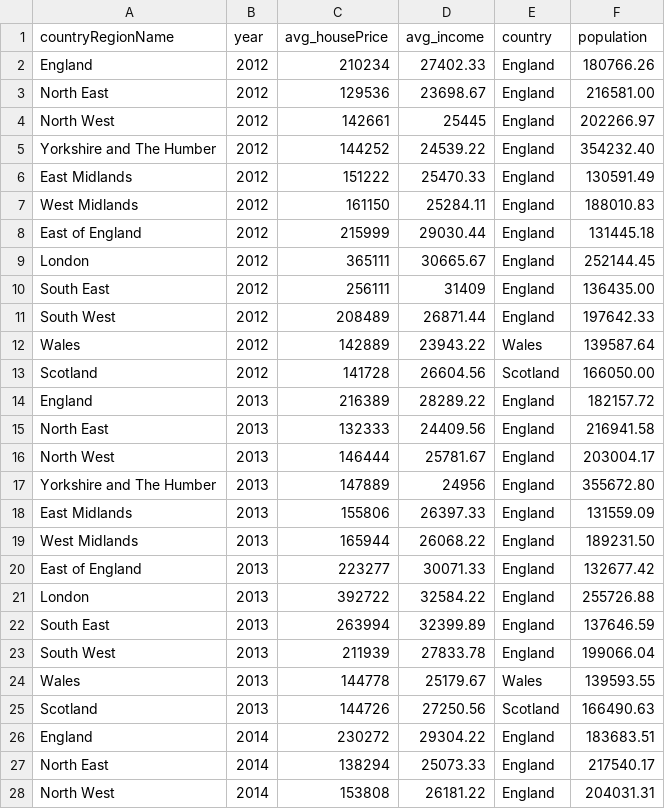
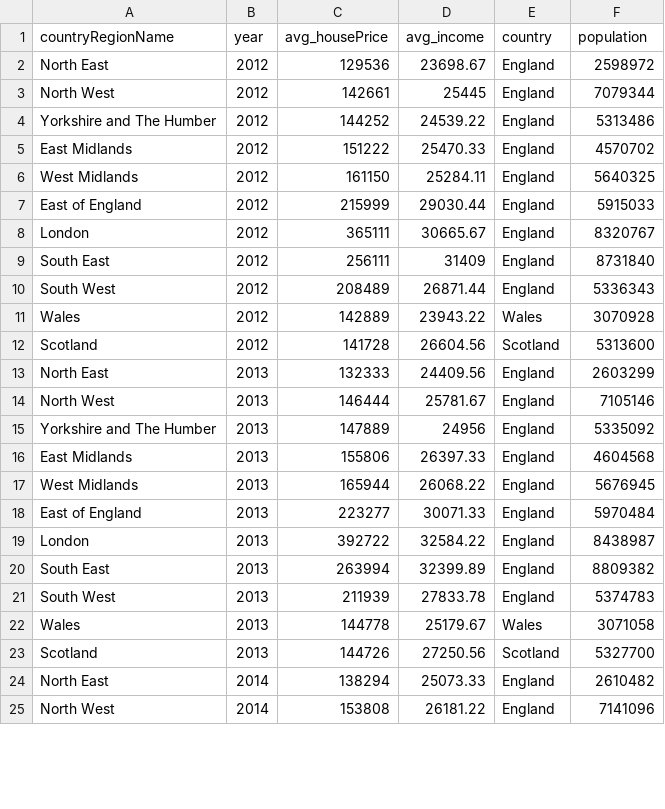
Before and after one commit to haytim/F20DV, a CSV file: data/housePriceIncome.csv, drawn as a sheet; only a part is shown; the diff covers the shown part only.

```diff
--- a/data/housePriceIncome.csv
+++ b/data/housePriceIncome.csv
@@ -1,28 +1,25 @@
 countryRegionName,year,avg_housePrice,avg_income,country,population
-England,2012,210234,27402.33,England,180766.26
-North East,2012,129536,23698.67,England,216581.00
-North West,2012,142661,25445,England,202266.97
-Yorkshire and The Humber,2012,144252,24539.22,England,354232.40
-East Midlands,2012,151222,25470.33,England,130591.49
-West Midlands,2012,161150,25284.11,England,188010.83
-East of England,2012,215999,29030.44,England,131445.18
-London,2012,365111,30665.67,England,252144.45
-South East,2012,256111,31409,England,136435.00
-South West,2012,208489,26871.44,England,197642.33
-Wales,2012,142889,23943.22,Wales,139587.64
-Scotland,2012,141728,26604.56,Scotland,166050.00
-England,2013,216389,28289.22,England,182157.72
-North East,2013,132333,24409.56,England,216941.58
-North West,2013,146444,25781.67,England,203004.17
-Yorkshire and The Humber,2013,147889,24956,England,355672.80
-East Midlands,2013,155806,26397.33,England,131559.09
-West Midlands,2013,165944,26068.22,England,189231.50
-East of England,2013,223277,30071.33,England,132677.42
-London,2013,392722,32584.22,England,255726.88
-South East,2013,263994,32399.89,England,137646.59
-South West,2013,211939,27833.78,England,199066.04
-Wales,2013,144778,25179.67,Wales,139593.55
-Scotland,2013,144726,27250.56,Scotland,166490.63
-England,2014,230272,29304.22,England,183683.51
-North East,2014,138294,25073.33,England,217540.17
-North West,2014,153808,26181.22,England,204031.31
+North East,2012,129536,23698.67,England,2598972
+North West,2012,142661,25445,England,7079344
+Yorkshire and The Humber,2012,144252,24539.22,England,5313486
+East Midlands,2012,151222,25470.33,England,4570702
+West Midlands,2012,161150,25284.11,England,5640325
+East of England,2012,215999,29030.44,England,5915033
+London,2012,365111,30665.67,England,8320767
+South East,2012,256111,31409,England,8731840
+South West,2012,208489,26871.44,England,5336343
+Wales,2012,142889,23943.22,Wales,3070928
+Scotland,2012,141728,26604.56,Scotland,5313600
+North East,2013,132333,24409.56,England,2603299
+North West,2013,146444,25781.67,England,7105146
+Yorkshire and The Humber,2013,147889,24956,England,5335092
+East Midlands,2013,155806,26397.33,England,4604568
+West Midlands,2013,165944,26068.22,England,5676945
+East of England,2013,223277,30071.33,England,5970484
+London,2013,392722,32584.22,England,8438987
+South East,2013,263994,32399.89,England,8809382
+South West,2013,211939,27833.78,England,5374783
+Wales,2013,144778,25179.67,Wales,3071058
+Scotland,2013,144726,27250.56,Scotland,5327700
+North East,2014,138294,25073.33,England,2610482
+North West,2014,153808,26181.22,England,7141096
```
Also changed, not shown: 8 removed rows and 97 edited cells elsewhere in this file, 3 other files.
